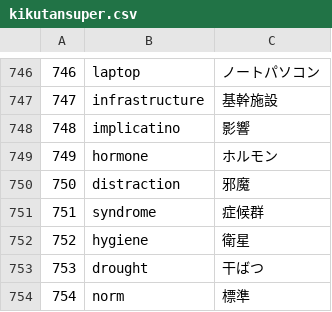
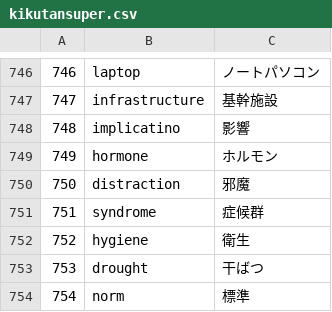
Before and after one commit to dev-stack-lab/words.application, a CSV file: kikutansuper.csv, drawn as a sheet; only a part is shown, gaps mark what is left out.

Commit message:
Update kikutansuper.csv

```diff
--- a/kikutansuper.csv
+++ b/kikutansuper.csv
@@ -751,3 +751,3 @@
 751,syndrome,症候群
-752,hygiene,衛星
+752,hygiene,衛生
 753,drought,干ばつ
```
